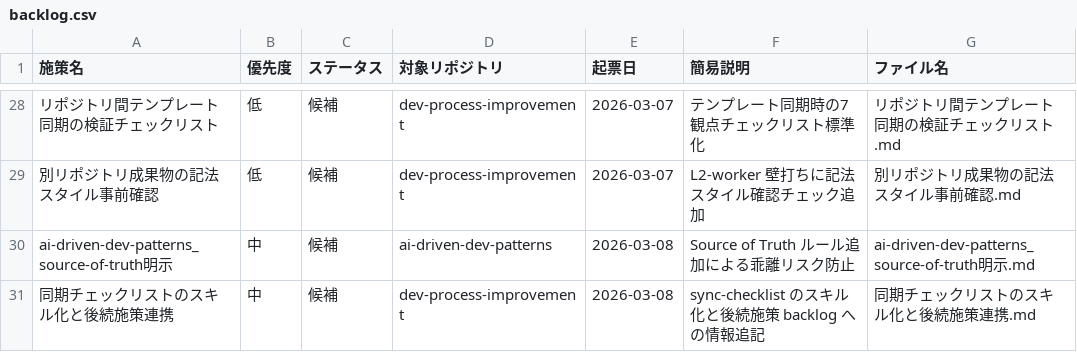
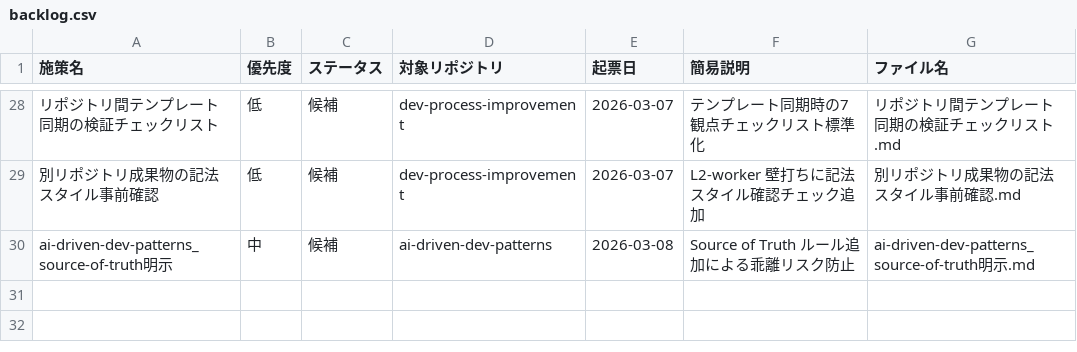
Before and after one commit to ryo12-n/dev-process-improvement, a CSV file: backlog/backlog.csv, drawn as a sheet; only a part is shown, gaps mark what is left out; the diff names each change by its address in the sheet, - before the commit and + after, or states it on an @@ line.

```diff
--- a/backlog/backlog.csv
+++ b/backlog/backlog.csv
-row 31: 同期チェックリストのスキル化と後続施策連携 | 中 | 候補 | dev-process-improvement | 2026-03-08 | sync-checklist のスキル化と後続施策 backlog への情報追記 | 同期チェックリストのスキル化と後続施策連携.md
```
Also changed, not shown: 10 other files.
